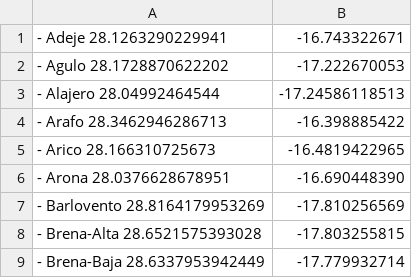
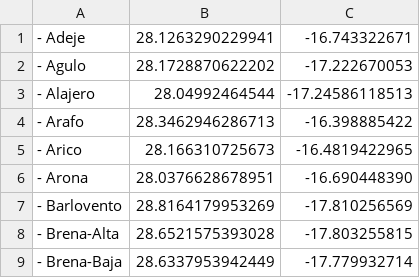
Before and after one commit to RubenServando/ue_ia_AI1_problema-viajante, a CSV file: ciudades_santacruzdetenerife.csv, drawn as a sheet; only a part is shown; removed rows and columns are numbered as before the commit, all else as after; the diff names each change by its address in the sheet, - before the commit and + after, or states it on an @@ line.

Commit message:
done

```diff
--- a/ciudades_santacruzdetenerife.csv
+++ b/ciudades_santacruzdetenerife.csv
-column A, rows 1-9: - Adeje 28.1263290229941 | - Agulo 28.1728870622202 | - Alajero 28.04992464544 | - Arafo 28.3462946286713 | - Arico 28.166310725673 | - Arona 28.0376628678951 | - Barlovento 28.8164179953269 | - Brena-Alta 28.6521575393028 | - Brena-Baja 28.6337953942449
+column A, rows 1-9: - Adeje | - Agulo | - Alajero | - Arafo | - Arico | - Arona | - Barlovento | - Brena-Alta | - Brena-Baja
+column B, rows 1-9: 28.1263290229941 | 28.1728870622202 | 28.04992464544 | 28.3462946286713 | 28.166310725673 | 28.0376628678951 | 28.8164179953269 | 28.6521575393028 | 28.6337953942449
```
